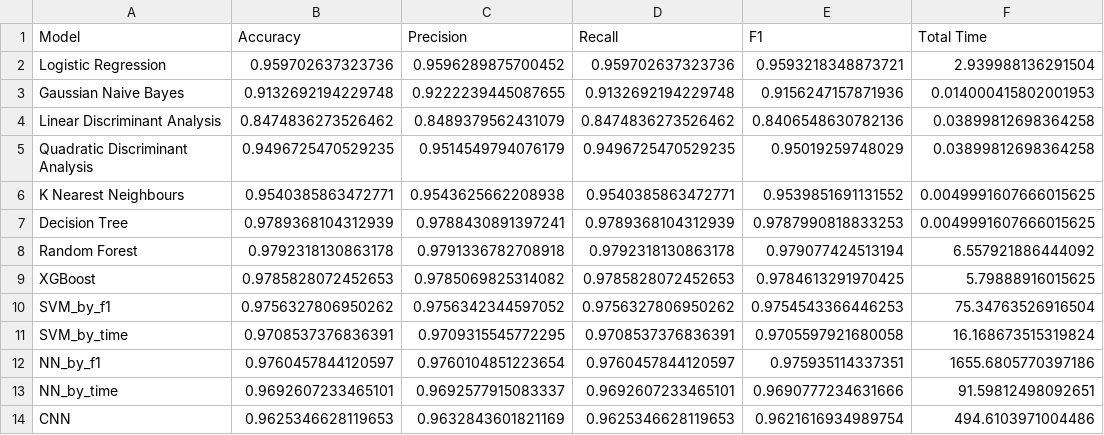
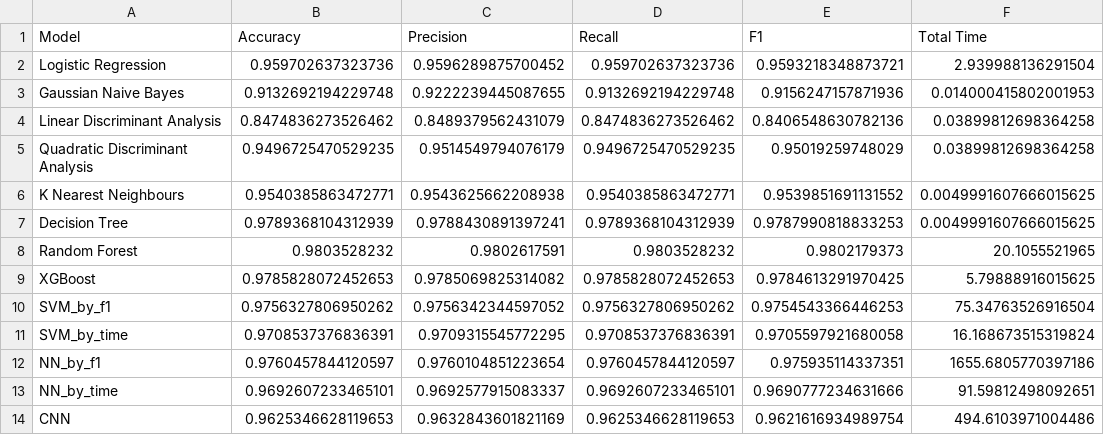
Before and after one commit to Francisco-Saraiva/daco_bell, a CSV file: Project/Model_Training_Results_Imbalanced.csv, drawn as a sheet.

```diff
--- a/Project/Model_Training_Results_Imbalanced.csv
+++ b/Project/Model_Training_Results_Imbalanced.csv
@@ -7,3 +7,3 @@ K Nearest Neighbours            ,0.9540385863472771 ,0.9543625662208938 ,0.95403
 Decision Tree                   ,0.9789368104312939 ,0.9788430891397241 ,0.9789368104312939 ,0.9787990818833253 ,   0.0049991607666015625
-Random Forest                   ,0.9792318130863178 ,0.9791336782708918 ,0.9792318130863178 ,0.979077424513194  ,   6.557921886444092
+Random Forest                   ,0.9803528232       ,0.9802617591       ,0.9803528232       ,0.9802179373       ,   20.1055521965
 XGBoost                         ,0.9785828072452653 ,0.9785069825314082 ,0.9785828072452653 ,0.9784613291970425 ,   5.79888916015625
```
Also changed, not shown: Project/Model_Training_Results.csv, Project/Model_Training_Results_AllF.csv, 7 other files.
